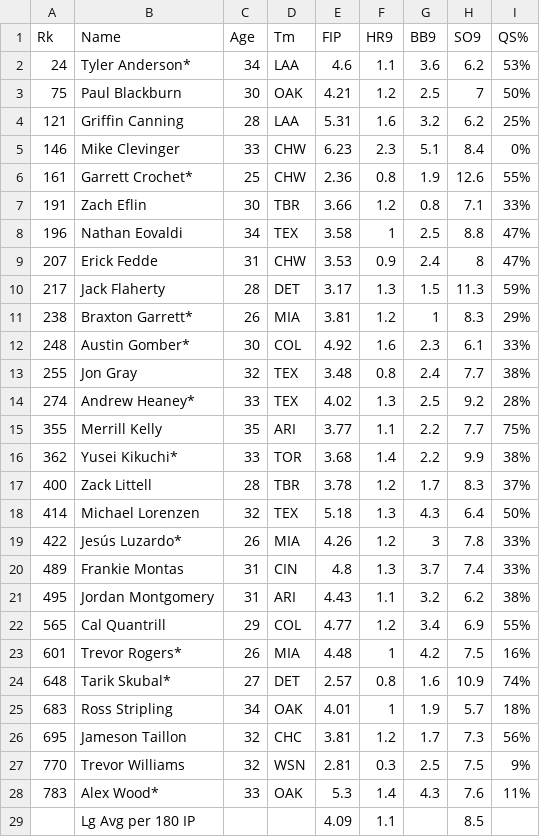
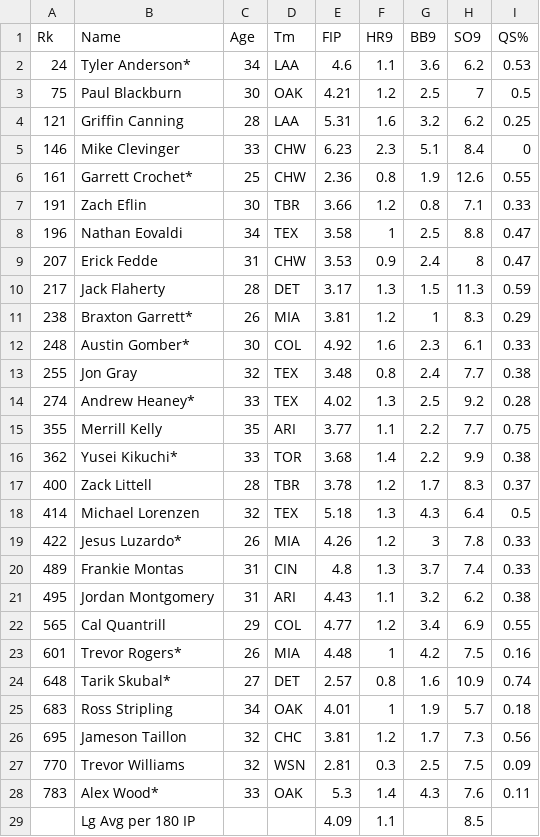
Before and after one commit to david-dozer/MLB-Trade-Deadline-2024, a CSV file: data/StartingPitching.csv, drawn as a sheet.

```diff
--- a/data/StartingPitching.csv
+++ b/data/StartingPitching.csv
@@ -1,29 +1,29 @@
 Rk,Name,Age,Tm,FIP,HR9,BB9,SO9,QS%
-24,Tyler Anderson*,34,LAA,4.6,1.1,3.6,6.2,53%
-75,Paul Blackburn,30,OAK,4.21,1.2,2.5,7,50%
-121,Griffin Canning,28,LAA,5.31,1.6,3.2,6.2,25%
-146,Mike Clevinger,33,CHW,6.23,2.3,5.1,8.4,0%
-161,Garrett Crochet*,25,CHW,2.36,0.8,1.9,12.6,55%
-191,Zach Eflin,30,TBR,3.66,1.2,0.8,7.1,33%
-196,Nathan Eovaldi,34,TEX,3.58,1,2.5,8.8,47%
-207,Erick Fedde,31,CHW,3.53,0.9,2.4,8,47%
-217,Jack Flaherty,28,DET,3.17,1.3,1.5,11.3,59%
-238,Braxton Garrett*,26,MIA,3.81,1.2,1,8.3,29%
-248,Austin Gomber*,30,COL,4.92,1.6,2.3,6.1,33%
-255,Jon Gray,32,TEX,3.48,0.8,2.4,7.7,38%
-274,Andrew Heaney*,33,TEX,4.02,1.3,2.5,9.2,28%
-355,Merrill Kelly,35,ARI,3.77,1.1,2.2,7.7,75%
-362,Yusei Kikuchi*,33,TOR,3.68,1.4,2.2,9.9,38%
-400,Zack Littell,28,TBR,3.78,1.2,1.7,8.3,37%
-414,Michael Lorenzen,32,TEX,5.18,1.3,4.3,6.4,50%
-422,Jesús Luzardo*,26,MIA,4.26,1.2,3,7.8,33%
-489,Frankie Montas,31,CIN,4.8,1.3,3.7,7.4,33%
-495,Jordan Montgomery,31,ARI,4.43,1.1,3.2,6.2,38%
-565,Cal Quantrill,29,COL,4.77,1.2,3.4,6.9,55%
-601,Trevor Rogers*,26,MIA,4.48,1,4.2,7.5,16%
-648,Tarik Skubal*,27,DET,2.57,0.8,1.6,10.9,74%
-683,Ross Stripling,34,OAK,4.01,1,1.9,5.7,18%
-695,Jameson Taillon,32,CHC,3.81,1.2,1.7,7.3,56%
-770,Trevor Williams,32,WSN,2.81,0.3,2.5,7.5,9%
-783,Alex Wood*,33,OAK,5.3,1.4,4.3,7.6,11%
+24,Tyler Anderson*,34,LAA,4.6,1.1,3.6,6.2,0.53
+75,Paul Blackburn,30,OAK,4.21,1.2,2.5,7,0.5
+121,Griffin Canning,28,LAA,5.31,1.6,3.2,6.2,0.25
+146,Mike Clevinger,33,CHW,6.23,2.3,5.1,8.4,0
+161,Garrett Crochet*,25,CHW,2.36,0.8,1.9,12.6,0.55
+191,Zach Eflin,30,TBR,3.66,1.2,0.8,7.1,0.33
+196,Nathan Eovaldi,34,TEX,3.58,1,2.5,8.8,0.47
+207,Erick Fedde,31,CHW,3.53,0.9,2.4,8,0.47
+217,Jack Flaherty,28,DET,3.17,1.3,1.5,11.3,0.59
+238,Braxton Garrett*,26,MIA,3.81,1.2,1,8.3,0.29
+248,Austin Gomber*,30,COL,4.92,1.6,2.3,6.1,0.33
+255,Jon Gray,32,TEX,3.48,0.8,2.4,7.7,0.38
+274,Andrew Heaney*,33,TEX,4.02,1.3,2.5,9.2,0.28
+355,Merrill Kelly,35,ARI,3.77,1.1,2.2,7.7,0.75
+362,Yusei Kikuchi*,33,TOR,3.68,1.4,2.2,9.9,0.38
+400,Zack Littell,28,TBR,3.78,1.2,1.7,8.3,0.37
+414,Michael Lorenzen,32,TEX,5.18,1.3,4.3,6.4,0.5
+422,Jesus Luzardo*,26,MIA,4.26,1.2,3,7.8,0.33
+489,Frankie Montas,31,CIN,4.8,1.3,3.7,7.4,0.33
+495,Jordan Montgomery,31,ARI,4.43,1.1,3.2,6.2,0.38
+565,Cal Quantrill,29,COL,4.77,1.2,3.4,6.9,0.55
+601,Trevor Rogers*,26,MIA,4.48,1,4.2,7.5,0.16
+648,Tarik Skubal*,27,DET,2.57,0.8,1.6,10.9,0.74
+683,Ross Stripling,34,OAK,4.01,1,1.9,5.7,0.18
+695,Jameson Taillon,32,CHC,3.81,1.2,1.7,7.3,0.56
+770,Trevor Williams,32,WSN,2.81,0.3,2.5,7.5,0.09
+783,Alex Wood*,33,OAK,5.3,1.4,4.3,7.6,0.11
 ,Lg Avg per 180 IP,,,4.09,1.1,,8.5,
```
Also changed, not shown: data/ClosingPitching.csv, data/PlayerHitting.csv, 1 other file.
